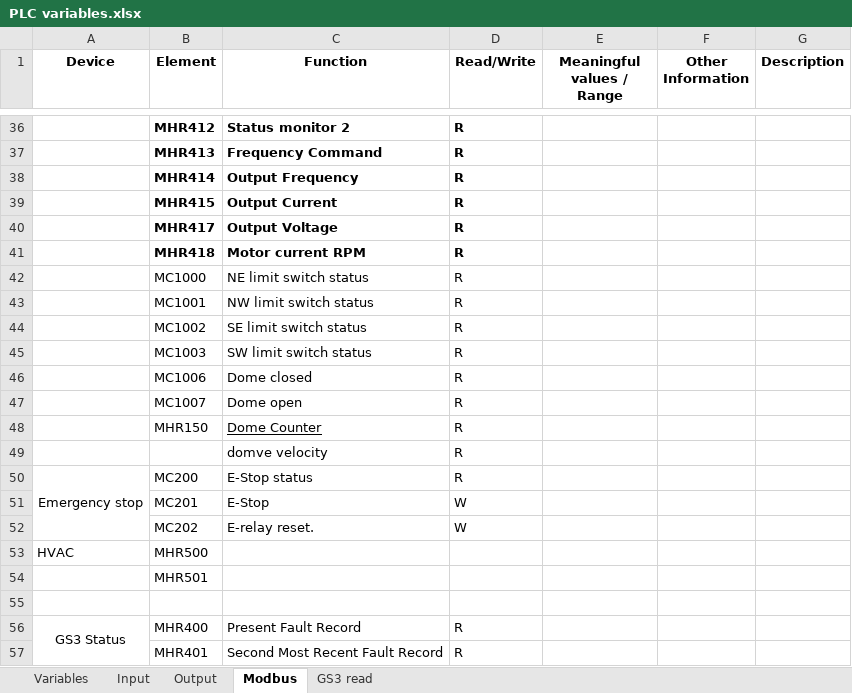
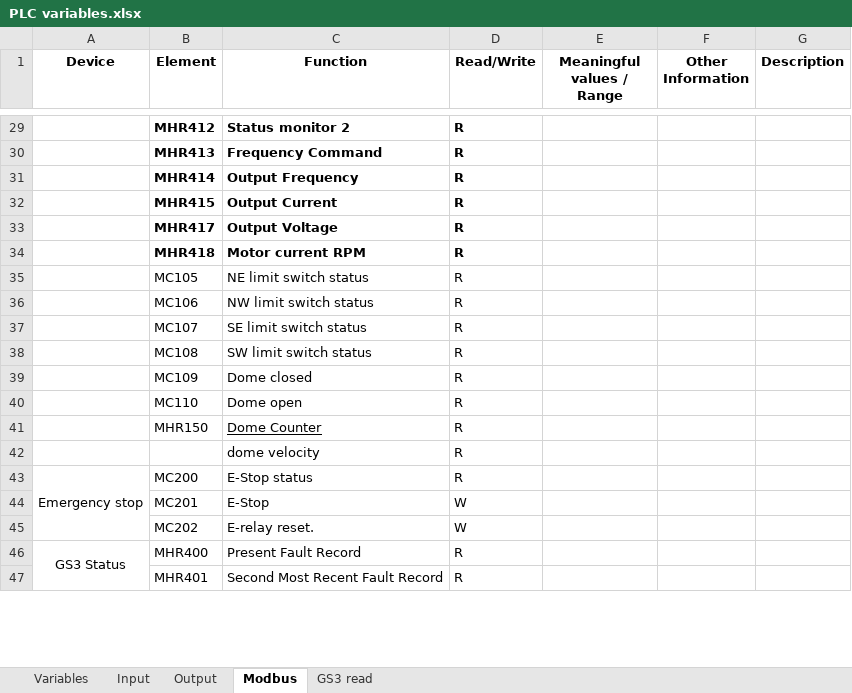
Before and after one commit to sdss/LVM_Enclosure_PLC, an Excel workbook: Documentation/PLC variables.xlsx, sheet Modbus, drawn as a sheet; only a part is shown, gaps mark what is left out; values as stored, in another font and other column widths than the file's, no borders; removed rows and columns are numbered as before the commit, all else as after; the diff covers the shown part only; the diff names each change by its address in the sheet, - before the commit and + after, or states it on an @@ line.

```diff
--- a/Documentation/PLC variables.xlsx (sheet Modbus)
+++ b/Documentation/PLC variables.xlsx (sheet Modbus)
-B35 (Element): MC1000
+B35 (Element): MC105
-B36 (Element): MC1001
+B36 (Element): MC106
-B37 (Element): MC1002
+B37 (Element): MC107
-B38 (Element): MC1003
+B38 (Element): MC108
-B39 (Element): MC1006
+B39 (Element): MC109
-B40 (Element): MC1007
+B40 (Element): MC110
-C42 (Function): domve velocity
+C42 (Function): dome velocity
-row 53: HVAC | MHR500
-row 54:  | MHR501
-row 55: (empty)
```
Also changed, not shown: 5 added rows, 7 removed rows, 7 edited cells and merged cells elsewhere in this sheet, sheet Input.
